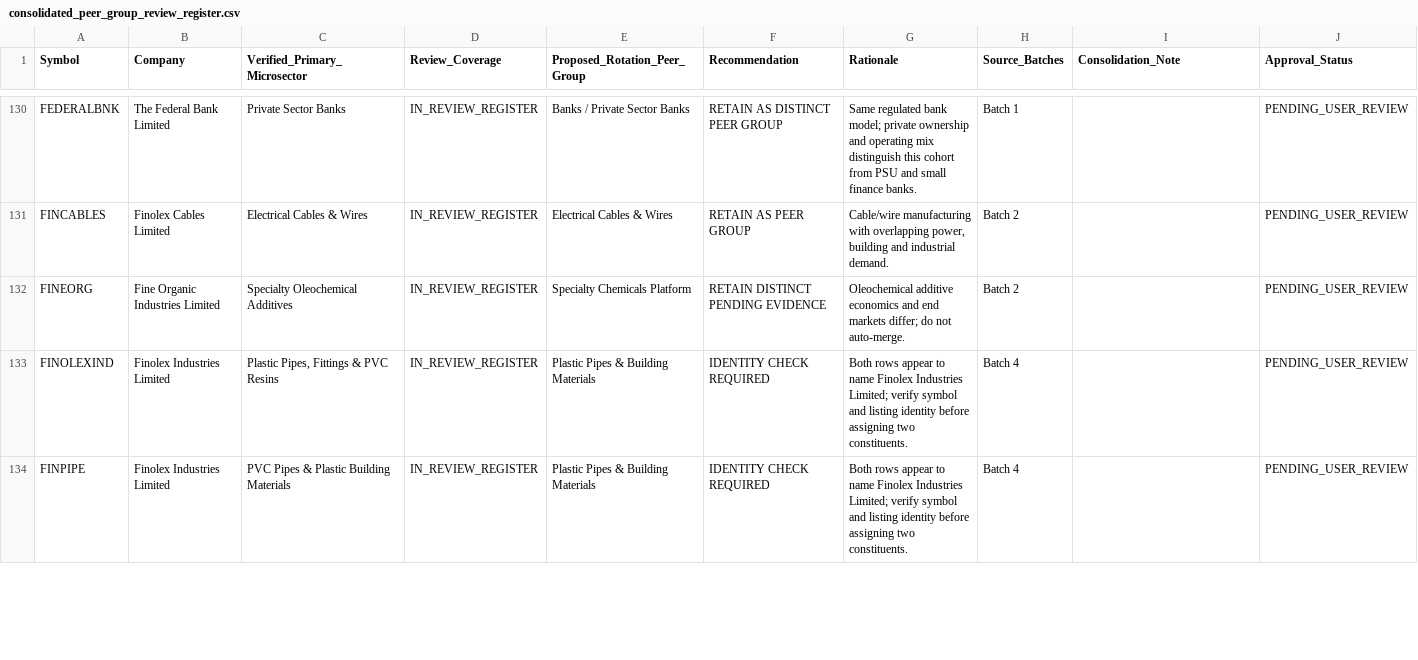
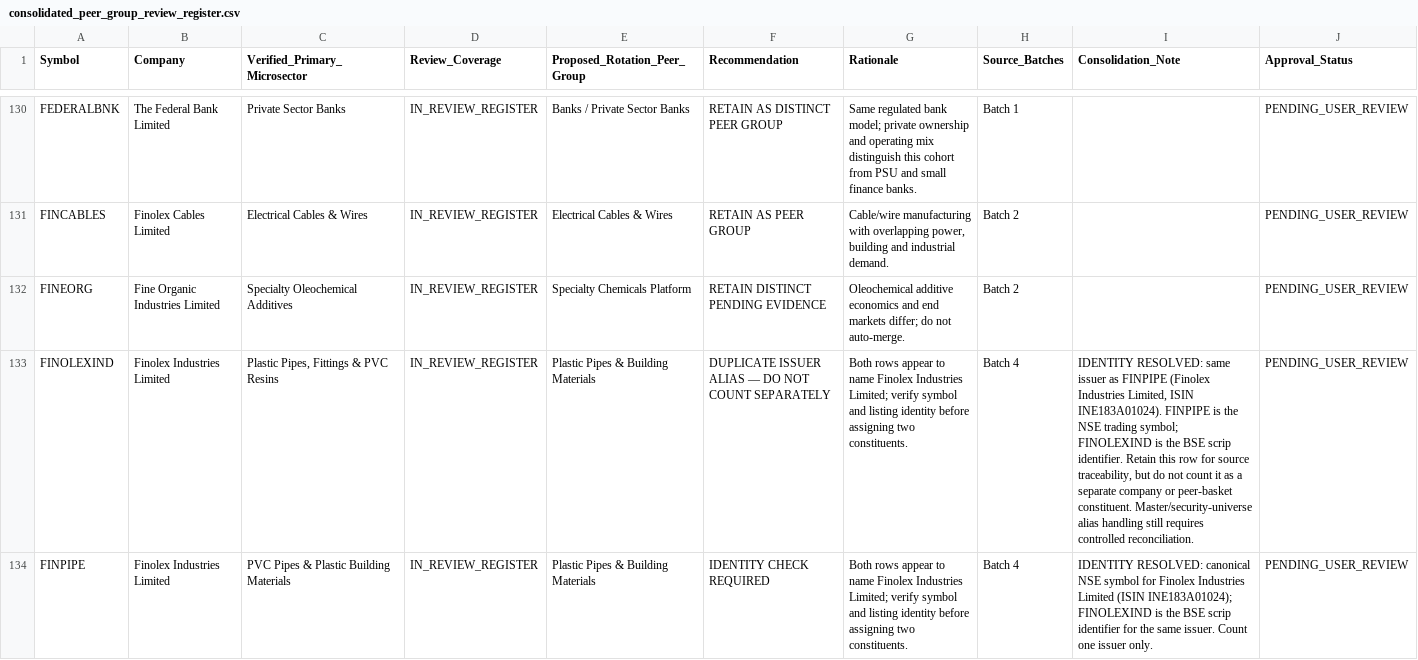
Before and after one commit to powertrader-frontpage/MARKET-UPDATES, a CSV file: reports/consolidated_peer_group_review_register.csv, drawn as a sheet; only a part is shown, gaps mark what is left out; the diff covers the shown part only; the diff names each change by its address in the sheet, - before the commit and + after, or states it on an @@ line.

Commit message:
Resolve verified issuer aliases and legacy symbol exceptions in peer review register

```diff
--- a/reports/consolidated_peer_group_review_register.csv
+++ b/reports/consolidated_peer_group_review_register.csv
-F133 (Recommendation): IDENTITY CHECK REQUIRED
+F133 (Recommendation): DUPLICATE ISSUER ALIAS — DO NOT COUNT SEPARATELY
-I133 (Consolidation_Note): (empty)
+I133 (Consolidation_Note): IDENTITY RESOLVED: same issuer as FINPIPE (Finolex Industries Limited, ISIN INE183A01024). FINPIPE is the NSE trading symbol; FINOLEXIND is the BSE scrip identifier. Retain this row for source traceability, but do not count it as a separate company or peer-basket constituent. Master/security-universe alias handling still requires controlled reconciliation.
-I134 (Consolidation_Note): (empty)
+I134 (Consolidation_Note): IDENTITY RESOLVED: canonical NSE symbol for Finolex Industries Limited (ISIN INE183A01024); FINOLEXIND is the BSE scrip identifier for the same issuer. Count one issuer only.
```
Also changed, not shown: 8 edited cells elsewhere in this file.
